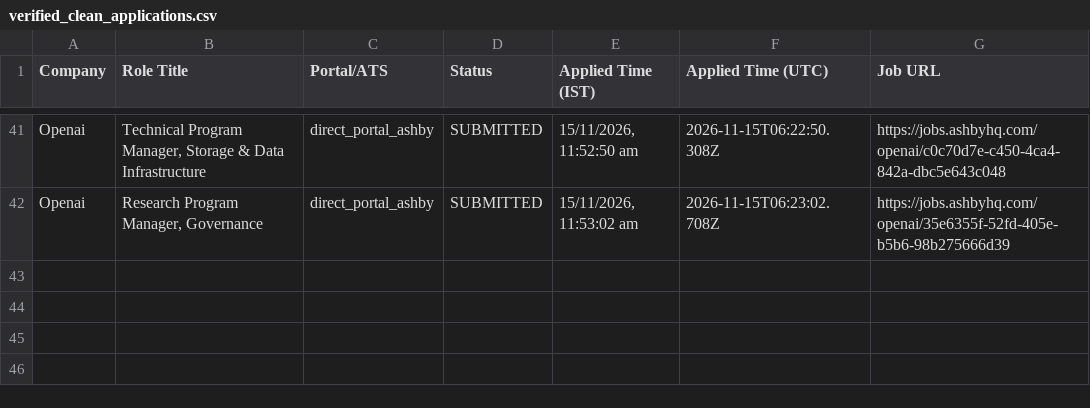
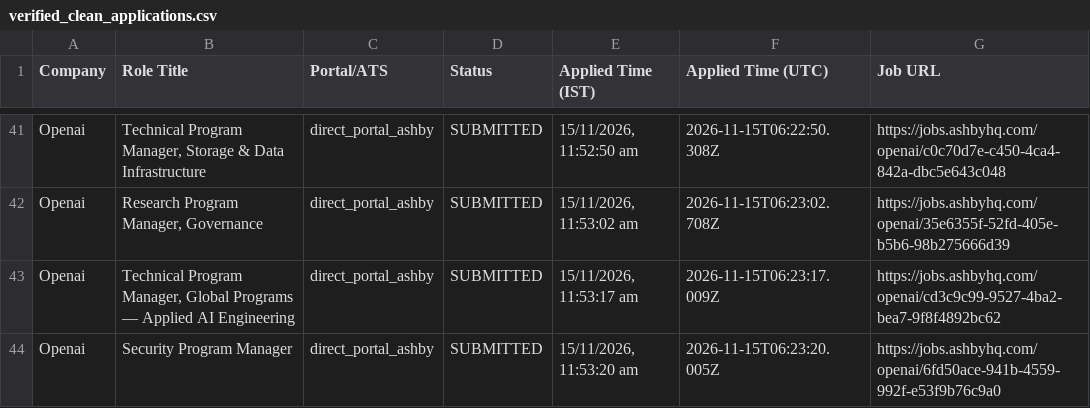
Before and after one commit to sandeepramaswamykashyap-coder/job-search-agent, a CSV file: verified_clean_applications.csv, drawn as a sheet; only a part is shown, gaps mark what is left out.

```diff
--- a/verified_clean_applications.csv
+++ b/verified_clean_applications.csv
@@ -42 +42,3 @@ Company,Role Title,Portal/ATS,Status,Applied Time (IST),Applied Time (UTC),Job U
 "Openai","Research Program Manager, Governance","direct_portal_ashby","SUBMITTED","15/11/2026, 11:53:02 am","2026-11-15T06:23:02.708Z","https://jobs.ashbyhq.com/openai/35e6355f-52fd-405e-b5b6-98b275666d39"
+"Openai","Technical Program Manager, Global Programs — Applied AI Engineering","direct_portal_ashby","SUBMITTED","15/11/2026, 11:53:17 am","2026-11-15T06:23:17.009Z","https://jobs.ashbyhq.com/openai/cd3c9c99-9527-4ba2-bea7-9f8f4892bc62"
+"Openai","Security Program Manager","direct_portal_ashby","SUBMITTED","15/11/2026, 11:53:20 am","2026-11-15T06:23:20.005Z","https://jobs.ashbyhq.com/openai/6fd50ace-941b-4559-992f-e53f9b76c9a0"
```
Also changed, not shown: 2 other files.
